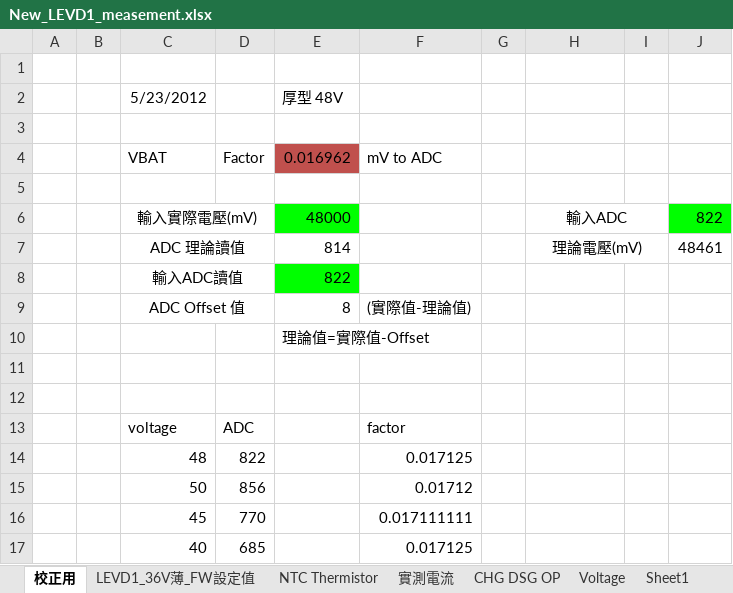
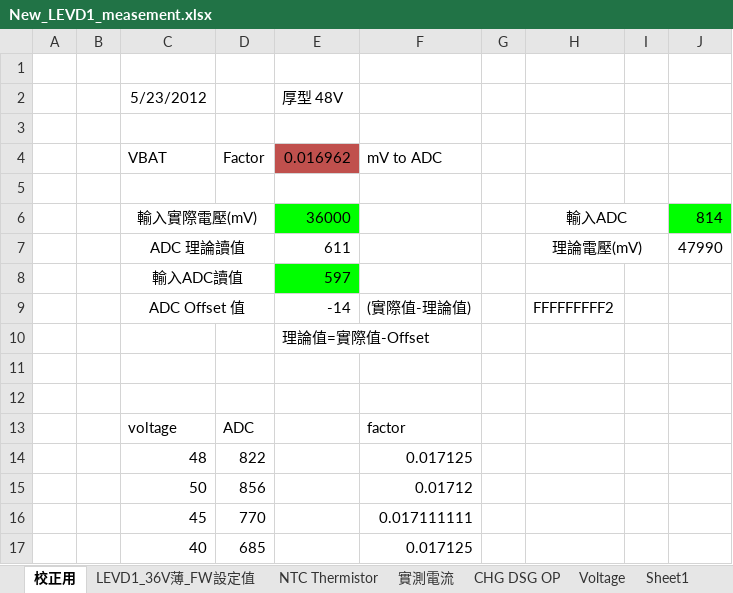
Before and after one commit to xu6158/lev-d1-msp2452, an Excel workbook: New_LEVD1_measement.xlsx, sheet 校正用, drawn as a sheet; values as stored, in another font and other column widths than the file's, no borders; the diff names each change by its address in the sheet, - before the commit and + after, or states it on an @@ line.

```diff
--- a/New_LEVD1_measement.xlsx (sheet 校正用)
+++ b/New_LEVD1_measement.xlsx (sheet 校正用)
-E6 (厚型 48V): 48000
+E6 (厚型 48V): 36000
-J6: 822
+J6: 814
-E7 (厚型 48V): 814
+E7 (厚型 48V): 611
-J7: 48461
+J7: 47990
-E8 (厚型 48V): 822
+E8 (厚型 48V): 597
-E9 (厚型 48V): 8
+E9 (厚型 48V): -14
-H9: (empty)
+H9: FFFFFFFFF2
```
Also changed, not shown: charts or pictures, 16 other files.
